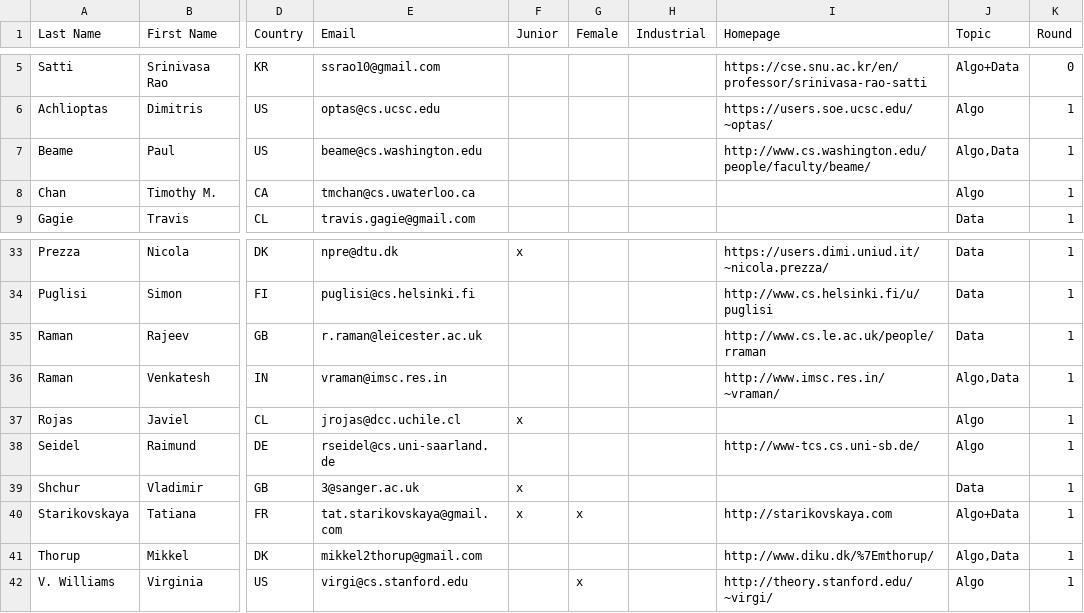
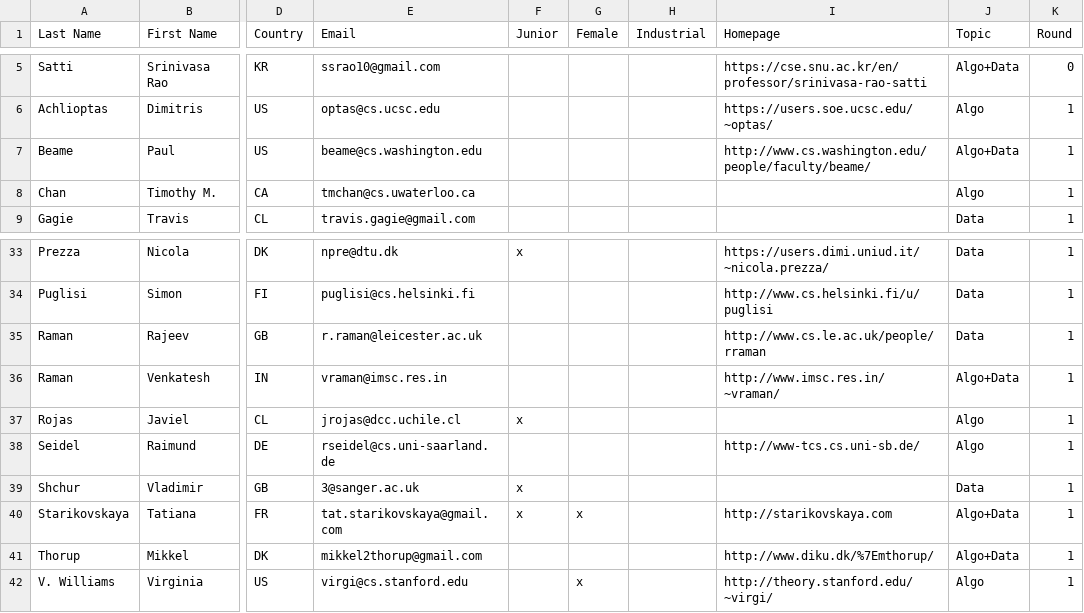
Before and after one commit to FineGrainedAnalysis/Workshop, a CSV file: 09-0617.csv, drawn as a sheet; only a part is shown, gaps mark what is left out; the diff names each change by its address in the sheet, - before the commit and + after, or states it on an @@ line.

Commit message:
Corrected some problems with Algo,Data -> Algo+Data

```diff
--- a/09-0617.csv
+++ b/09-0617.csv
-J7 (Topic): Algo,Data
+J7 (Topic): Algo+Data
-J36 (Topic): Algo,Data
+J36 (Topic): Algo+Data
-J41 (Topic): Algo,Data
+J41 (Topic): Algo+Data
```
